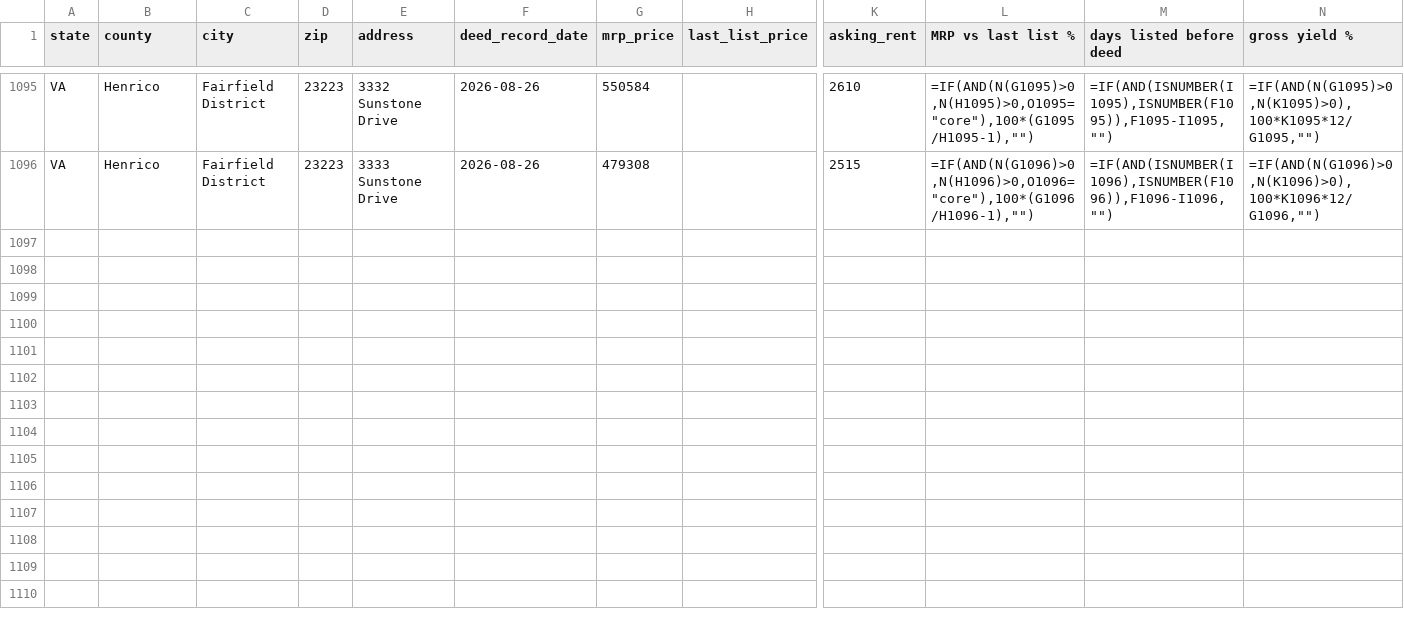
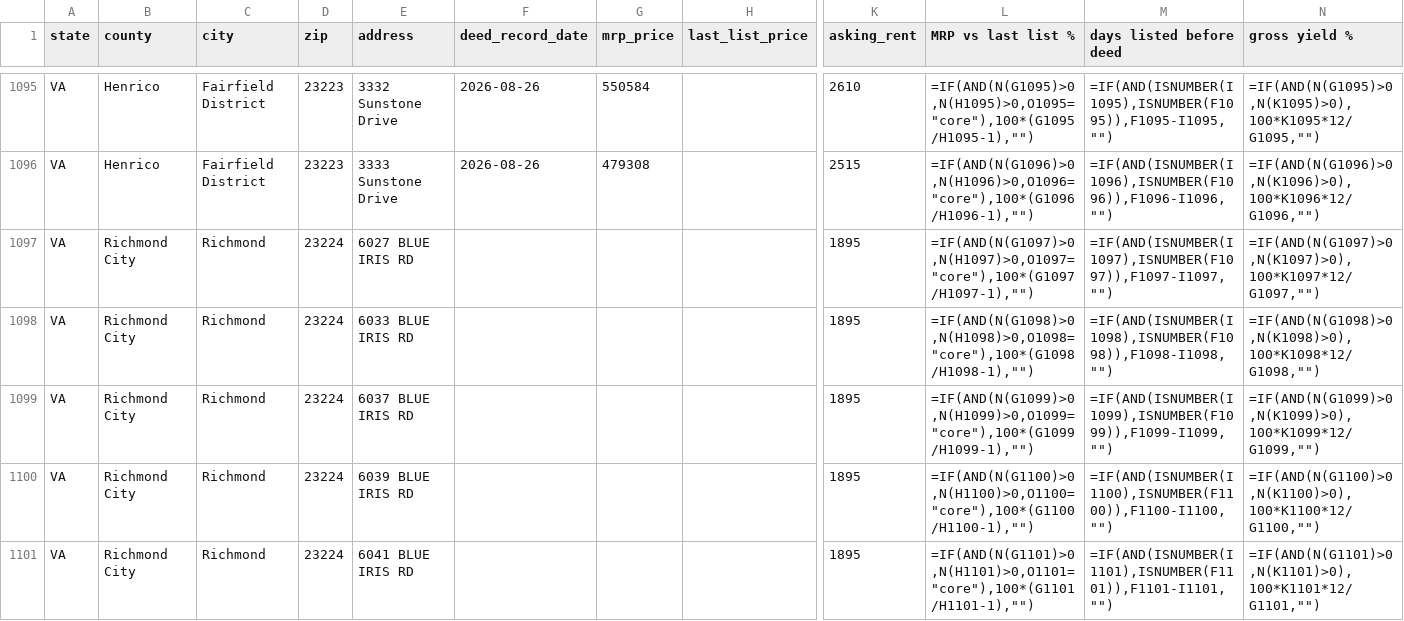
Before and after one commit to Public-CRE-Data/mrp-liberty-homes, a TSV file: headline/1_homes.tsv, drawn as a sheet; only a part is shown, gaps mark what is left out; rows hold the shown columns only; the diff covers the shown part only; the diff names each change by its address in the sheet, - before the commit and + after, or states it on an @@ line.

```diff
--- a/headline/1_homes.tsv
+++ b/headline/1_homes.tsv
+row 1097: VA | Richmond City | Richmond | 23224 | 6027 BLUE IRIS RD |  |  |  | 1895 | =IF(AND(N(G1097)>0,N(H1097)>0,O1097="core"),100*(G1097/H1097-1),"") | =IF(AND(ISNUMBER(I1097),ISNUMBER(F1097)),F1097-I1097,"") | =IF(AND(N(G1097)>0,N(K1097)>0),100*K1097*12/G1097,"")
+row 1098: VA | Richmond City | Richmond | 23224 | 6033 BLUE IRIS RD |  |  |  | 1895 | =IF(AND(N(G1098)>0,N(H1098)>0,O1098="core"),100*(G1098/H1098-1),"") | =IF(AND(ISNUMBER(I1098),ISNUMBER(F1098)),F1098-I1098,"") | =IF(AND(N(G1098)>0,N(K1098)>0),100*K1098*12/G1098,"")
+row 1099: VA | Richmond City | Richmond | 23224 | 6037 BLUE IRIS RD |  |  |  | 1895 | =IF(AND(N(G1099)>0,N(H1099)>0,O1099="core"),100*(G1099/H1099-1),"") | =IF(AND(ISNUMBER(I1099),ISNUMBER(F1099)),F1099-I1099,"") | =IF(AND(N(G1099)>0,N(K1099)>0),100*K1099*12/G1099,"")
+row 1100: VA | Richmond City | Richmond | 23224 | 6039 BLUE IRIS RD |  |  |  | 1895 | =IF(AND(N(G1100)>0,N(H1100)>0,O1100="core"),100*(G1100/H1100-1),"") | =IF(AND(ISNUMBER(I1100),ISNUMBER(F1100)),F1100-I1100,"") | =IF(AND(N(G1100)>0,N(K1100)>0),100*K1100*12/G1100,"")
+row 1101: VA | Richmond City | Richmond | 23224 | 6041 BLUE IRIS RD |  |  |  | 1895 | =IF(AND(N(G1101)>0,N(H1101)>0,O1101="core"),100*(G1101/H1101-1),"") | =IF(AND(ISNUMBER(I1101),ISNUMBER(F1101)),F1101-I1101,"") | =IF(AND(N(G1101)>0,N(K1101)>0),100*K1101*12/G1101,"")
```
Also changed, not shown: 4 added rows elsewhere in this file, density/2_homes_part4.tsv, mrp_liberty_homes.csv, 18 other files.
